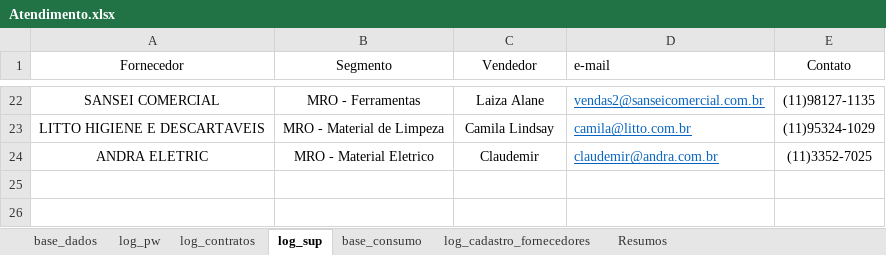
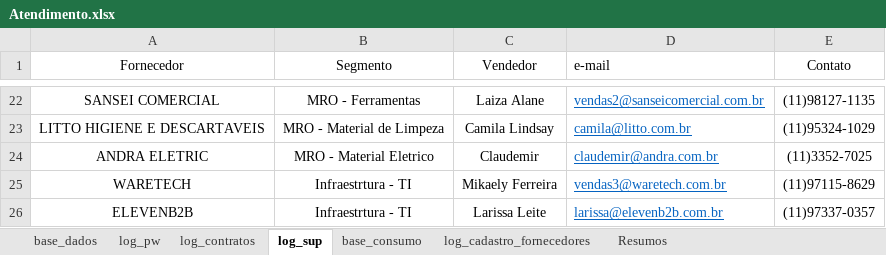
Before and after one commit to beto4lves/app-visualizacao, an Excel workbook: Atendimento.xlsx, sheet log_sup, drawn as a sheet; only a part is shown, gaps mark what is left out; values as stored, in another font and other column widths than the file's, no borders; table styles not drawn; the diff names each change by its address in the sheet, - before the commit and + after, or states it on an @@ line.

```diff
--- a/Atendimento.xlsx (sheet log_sup)
+++ b/Atendimento.xlsx (sheet log_sup)
+row 25: WARETECH | Infraestrtura - TI | Mikaely Ferreira | vendas3@waretech.com.br | (11)97115-8629
+row 26: ELEVENB2B | Infraestrtura - TI | Larissa Leite | larissa@elevenb2b.com.br | (11)97337-0357
```
Also changed, not shown: sheet base_dados, sheet log_cadastro_fornecedores, sheet log_contratos, sheet log_pw, formulas that keep their value, hidden cells.
